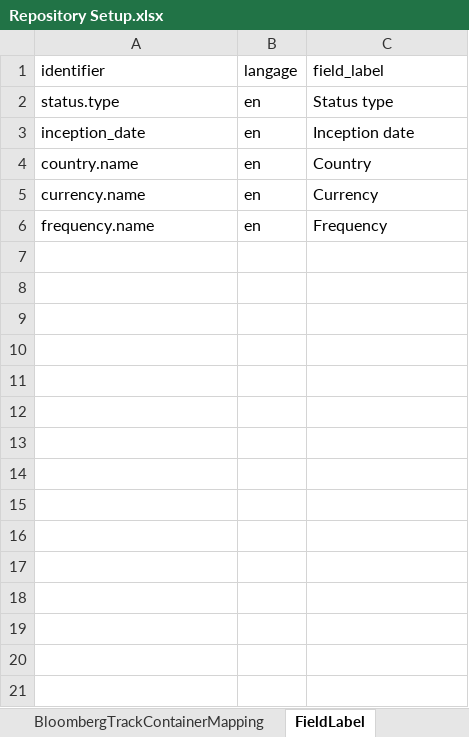
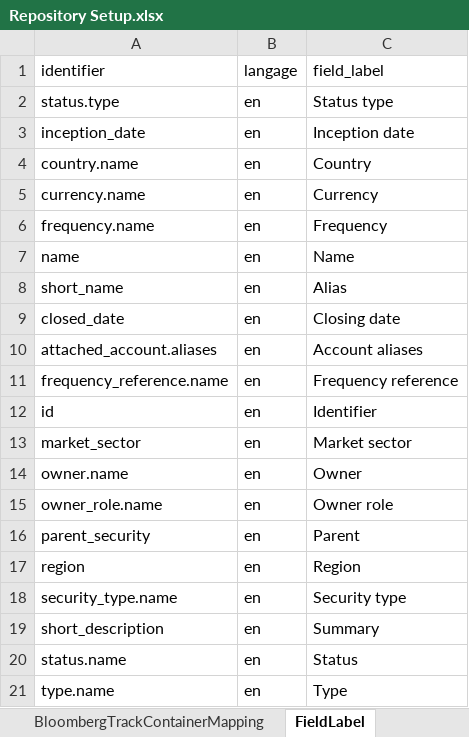
Before and after one commit to humblejok/gso_finale, an Excel workbook: resources/Repository Setup.xlsx, sheet FieldLabel, drawn as a sheet; values as stored, in another font and other column widths than the file's, no borders; the diff names each change by its address in the sheet, - before the commit and + after, or states it on an @@ line.

```diff
--- a/resources/Repository Setup.xlsx (sheet FieldLabel)
+++ b/resources/Repository Setup.xlsx (sheet FieldLabel)
+row 7: name | en | Name
+row 8: short_name | en | Alias
+row 9: closed_date | en | Closing date
+row 10: attached_account.aliases | en | Account aliases
+row 11: frequency_reference.name | en | Frequency reference
+row 12: id | en | Identifier
+row 13: market_sector | en | Market sector
+row 14: owner.name | en | Owner
+row 15: owner_role.name | en | Owner role
+row 16: parent_security | en | Parent
+row 17: region | en | Region
+row 18: security_type.name | en | Security type
+row 19: short_description | en | Summary
+row 20: status.name | en | Status
+row 21: type.name | en | Type
```
Also changed, not shown: 7 other files.
